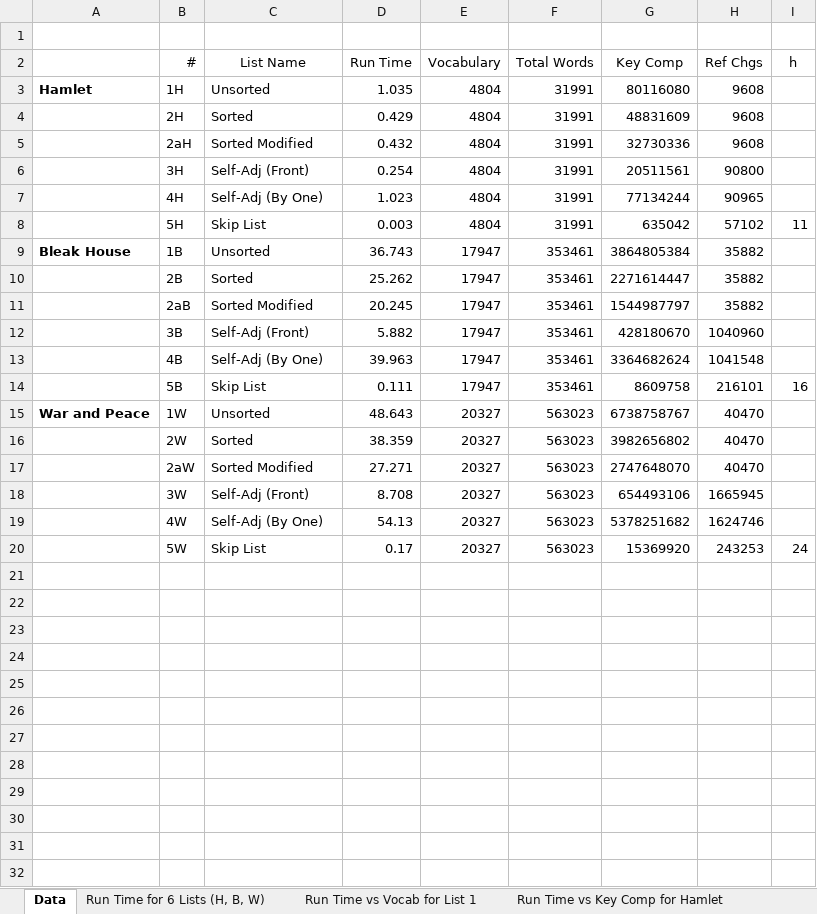
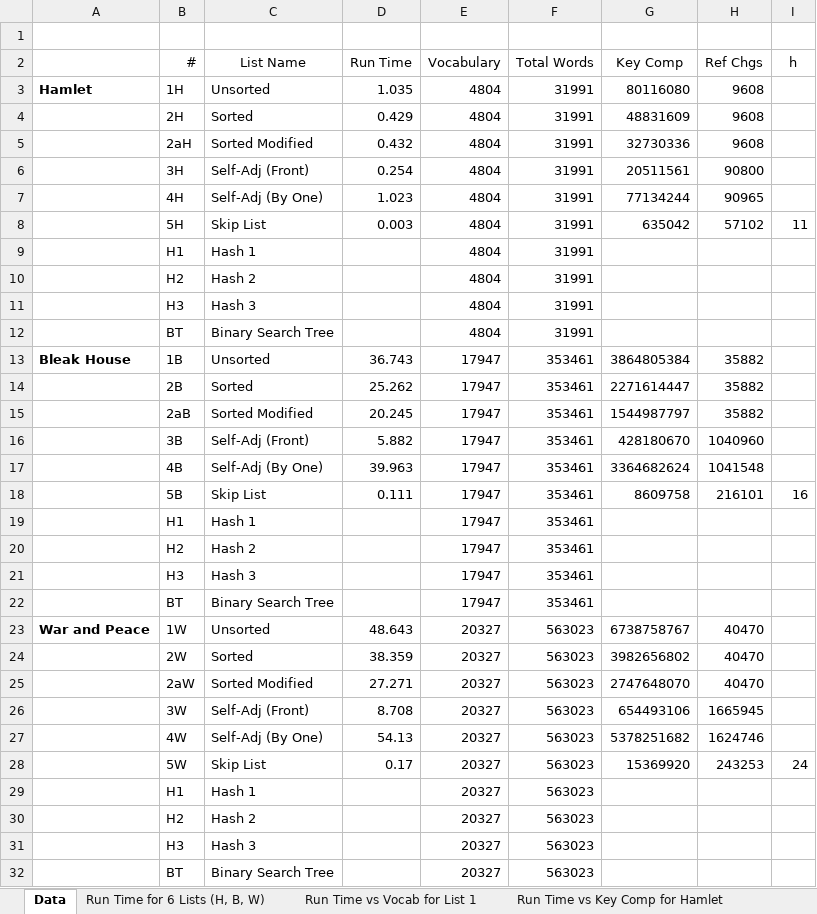
Before and after one commit to ddipofi/LinDataProjects, an Excel workbook: 2500 - DiPofi, Dominic.xlsx, sheet Data, drawn as a sheet; values as stored, in another font and other column widths than the file's, no borders; the diff names each change by its address in the sheet, - before the commit and + after, or states it on an @@ line.

```diff
--- a/2500 - DiPofi, Dominic.xlsx (sheet Data)
+++ b/2500 - DiPofi, Dominic.xlsx (sheet Data)
+row 9:  | H1 | Hash 1 |  | 4804 | 31991
+row 10:  | H2 | Hash 2 |  | 4804 | 31991
+row 11:  | H3 | Hash 3 |  | 4804 | 31991
+row 12:  | BT | Binary Search Tree |  | 4804 | 31991
+row 19:  | H1 | Hash 1 |  | 17947 | 353461
+row 20:  | H2 | Hash 2 |  | 17947 | 353461
+row 21:  | H3 | Hash 3 |  | 17947 | 353461
+row 22:  | BT | Binary Search Tree |  | 17947 | 353461
+row 29:  | H1 | Hash 1 |  | 20327 | 563023
+row 30:  | H2 | Hash 2 |  | 20327 | 563023
+row 31:  | H3 | Hash 3 |  | 20327 | 563023
+row 32:  | BT | Binary Search Tree |  | 20327 | 563023
```
Also changed, not shown: charts or pictures, 2 other files.
